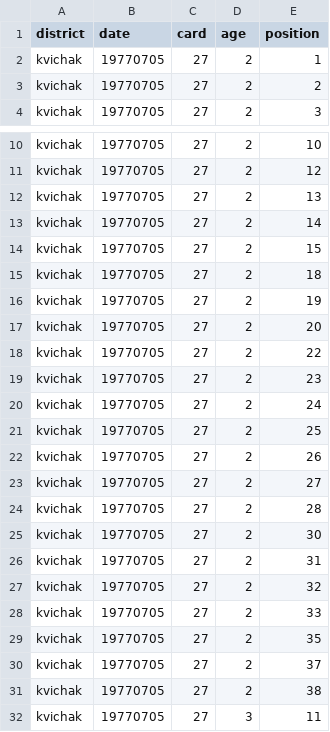
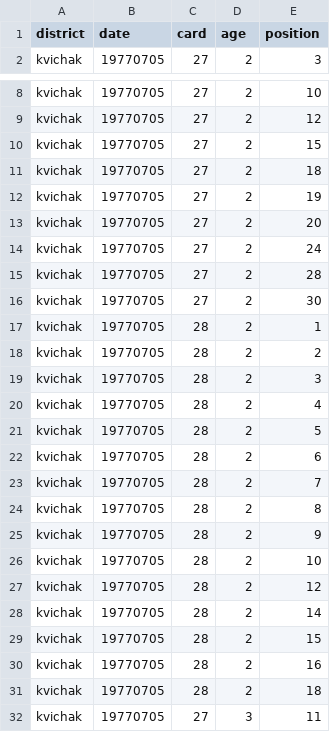
Before and after one commit to n-grace-henry/MS-Thesis, a CSV file: samples/1977_kvichak.csv, drawn as a sheet; only a part is shown, gaps mark what is left out.

Commit message:
Update 1977_kvichak.csv

```diff
--- a/samples/1977_kvichak.csv
+++ b/samples/1977_kvichak.csv
@@ -1,4 +1,2 @@
 district, date, card, age, position
-kvichak, 19770705, 27, 2, 1
-kvichak, 19770705, 27, 2, 2
 kvichak, 19770705, 27, 2, 3
@@ -11,4 +9,2 @@ kvichak, 19770705, 27, 2, 10
 kvichak, 19770705, 27, 2, 12
-kvichak, 19770705, 27, 2, 13
-kvichak, 19770705, 27, 2, 14
 kvichak, 19770705, 27, 2, 15
@@ -17,16 +13,20 @@ kvichak, 19770705, 27, 2, 19
 kvichak, 19770705, 27, 2, 20
-kvichak, 19770705, 27, 2, 22
-kvichak, 19770705, 27, 2, 23
 kvichak, 19770705, 27, 2, 24
-kvichak, 19770705, 27, 2, 25
-kvichak, 19770705, 27, 2, 26
-kvichak, 19770705, 27, 2, 27
 kvichak, 19770705, 27, 2, 28
 kvichak, 19770705, 27, 2, 30
-kvichak, 19770705, 27, 2, 31
-kvichak, 19770705, 27, 2, 32
-kvichak, 19770705, 27, 2, 33
-kvichak, 19770705, 27, 2, 35
-kvichak, 19770705, 27, 2, 37
-kvichak, 19770705, 27, 2, 38
+kvichak, 19770705, 28, 2, 1
+kvichak, 19770705, 28, 2, 2
+kvichak, 19770705, 28, 2, 3
+kvichak, 19770705, 28, 2, 4
+kvichak, 19770705, 28, 2, 5
+kvichak, 19770705, 28, 2, 6
+kvichak, 19770705, 28, 2, 7
+kvichak, 19770705, 28, 2, 8
+kvichak, 19770705, 28, 2, 9
+kvichak, 19770705, 28, 2, 10
+kvichak, 19770705, 28, 2, 12
+kvichak, 19770705, 28, 2, 14
+kvichak, 19770705, 28, 2, 15
+kvichak, 19770705, 28, 2, 16
+kvichak, 19770705, 28, 2, 18
 kvichak, 19770705, 27, 3, 11
```
